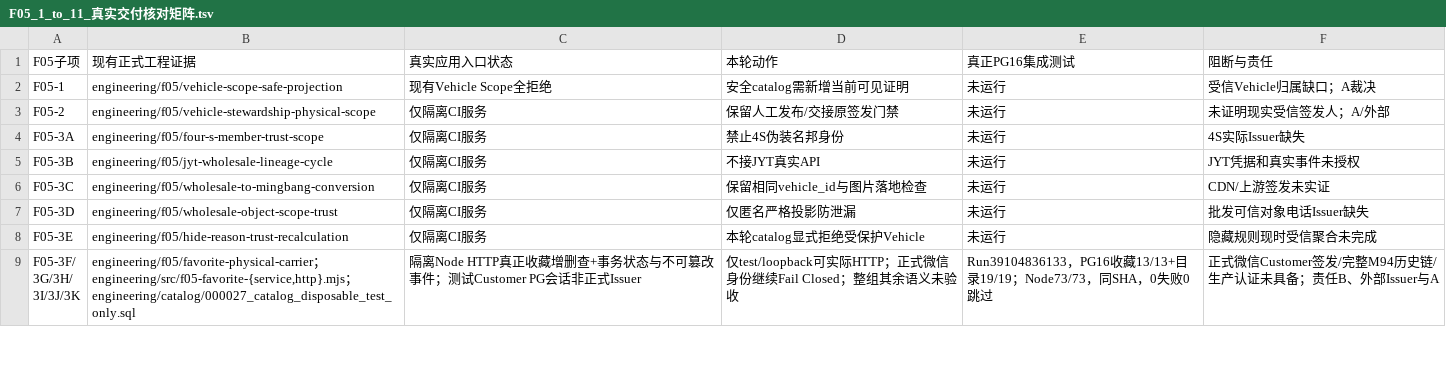
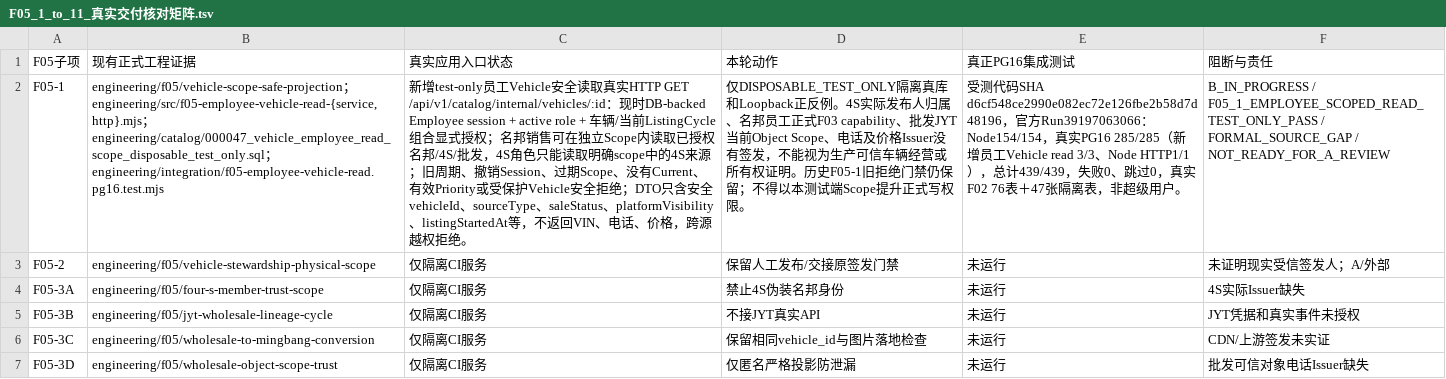
Before and after one commit to suzhe868-arch/mb, a TSV file: engineering/catalog/F05_1_to_11_真实交付核对矩阵.tsv, drawn as a sheet; only a part is shown; the shorter side is filled out with more unchanged rows; the diff covers the shown part only; the diff names each change by its address in the sheet, - before the commit and + after, or states it on an @@ line.

```diff
--- a/engineering/catalog/F05_1_to_11_真实交付核对矩阵.tsv
+++ b/engineering/catalog/F05_1_to_11_真实交付核对矩阵.tsv
-B2 (现有正式工程证据): engineering/f05/vehicle-scope-safe-projection
+B2 (现有正式工程证据): engineering/f05/vehicle-scope-safe-projection；engineering/src/f05-employee-vehicle-read-{service,http}.mjs；engineering/catalog/000047_vehicle_employee_read_scope_disposable_test_only.sql；engineering/integration/f05-employee-vehicle-read.pg16.test.mjs
-C2 (真实应用入口状态): 现有Vehicle Scope全拒绝
+C2 (真实应用入口状态): 新增test-only员工Vehicle安全读取真实HTTP GET /api/v1/catalog/internal/vehicles/:id：现时DB-backed Employee session + active role + 车辆/当前ListingCycle组合显式授权；名邦销售可在独立Scope内读取已授权名邦/4S/批发，4S角色只能读取明确scope中的4S来源；旧周期、撤销Session、过期Scope、没有Current、有效Priority或受保护Vehicle安全拒绝；DTO只含安全vehicleId、sourceType、saleStatus、platformVisibility、listingStartedAt等，不返回VIN、电话、价格，跨源越权拒绝。
-D2 (本轮动作): 安全catalog需新增当前可见证明
+D2 (本轮动作): 仅DISPOSABLE_TEST_ONLY隔离真库和Loopback正反例。4S实际发布人归属、名邦员工正式F03 capability、批发JYT当前Object Scope、电话及价格Issuer没有签发，不能视为生产可信车辆经营或所有权证明。历史F05-1旧拒绝门禁仍保留；不得以本测试端Scope提升正式写权限。
-E2 (真正PG16集成测试): 未运行
+E2 (真正PG16集成测试): 受测代码SHA d6cf548ce2990e082ec72e126fbe2b58d7d48196，官方Run39197063066：Node154/154，真实PG16 285/285（新增员工Vehicle read 3/3、Node HTTP1/1），总计439/439，失败0、跳过0，真实F02 76表＋47张隔离表，非超级用户。
-F2 (阻断与责任): 受信Vehicle归属缺口；A裁决
+F2 (阻断与责任): B_IN_PROGRESS / F05_1_EMPLOYEE_SCOPED_READ_TEST_ONLY_PASS / FORMAL_SOURCE_GAP / NOT_READY_FOR_A_REVIEW
```
Also changed, not shown: 2 edited cells elsewhere in this file, 2 other files.
